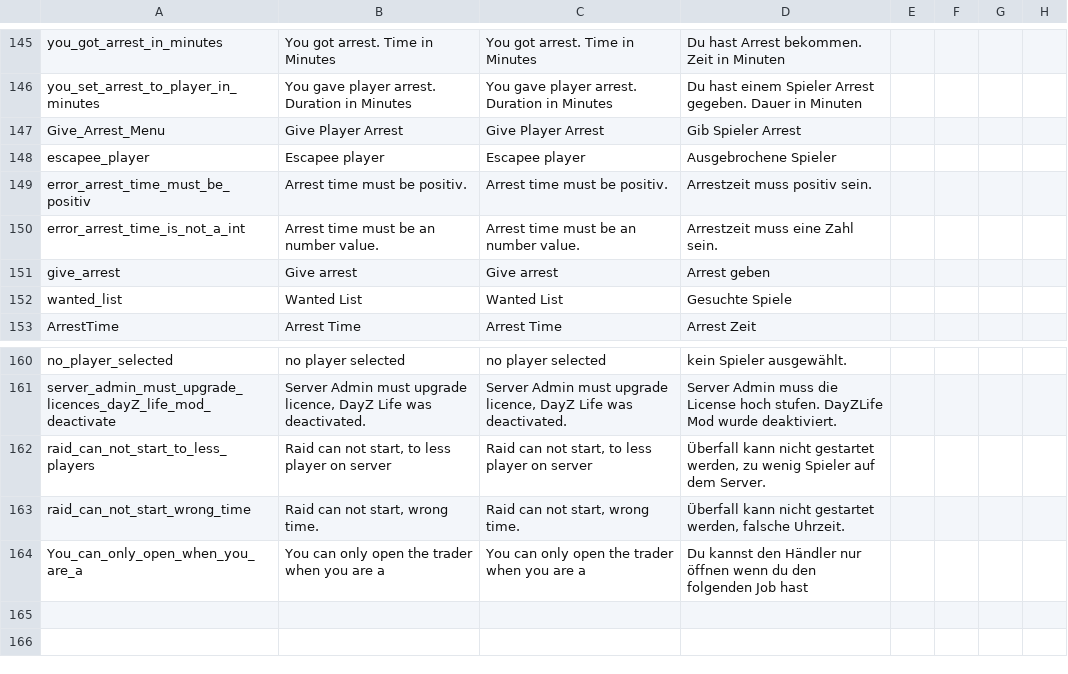
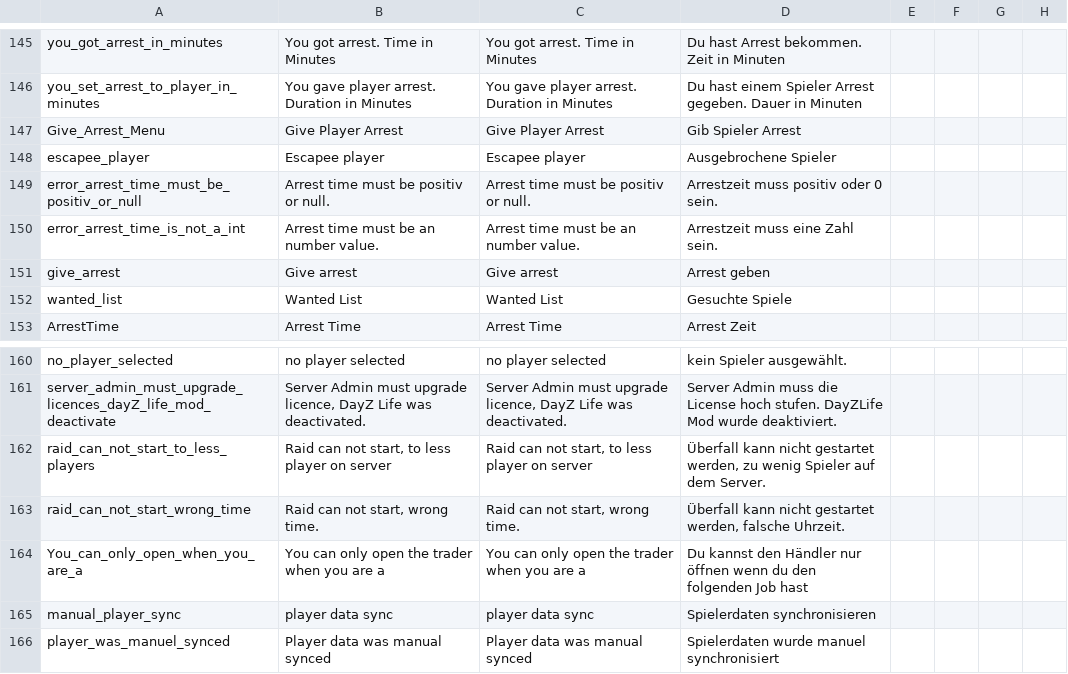
Before and after one commit to ihr-it-projekt/DayZLife, a CSV file: DayZLife/stringtable.csv, drawn as a sheet; only a part is shown, gaps mark what is left out; rows hold the shown columns only; the diff names each change by its address in the sheet, - before the commit and + after, or states it on an @@ line.

Commit message:
arrest time can be 0 use spawn location equals to arrest zone add sync button

```diff
--- a/DayZLife/stringtable.csv
+++ b/DayZLife/stringtable.csv
-A149: error_arrest_time_must_be_positiv
+A149: error_arrest_time_must_be_positiv_or_null
-B149: Arrest time must be positiv.
+B149: Arrest time must be positiv or null.
-C149: Arrest time must be positiv.
+C149: Arrest time must be positiv or null.
-D149: Arrestzeit muss positiv sein.
+D149: Arrestzeit muss positiv oder 0 sein.
+row 165: manual_player_sync | player data sync | player data sync | Spielerdaten synchronisieren
+row 166: player_was_manuel_synced | Player data was manual synced | Player data was manual synced | Spielerdaten wurde manuel synchronisiert
```
Also changed, not shown: 4 other files.
